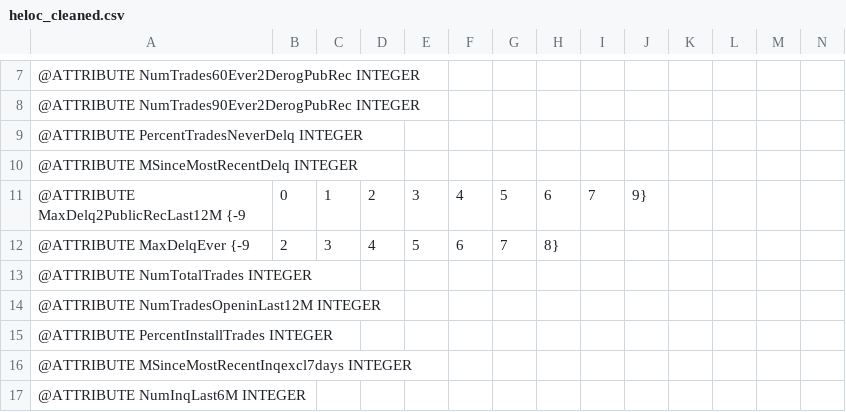
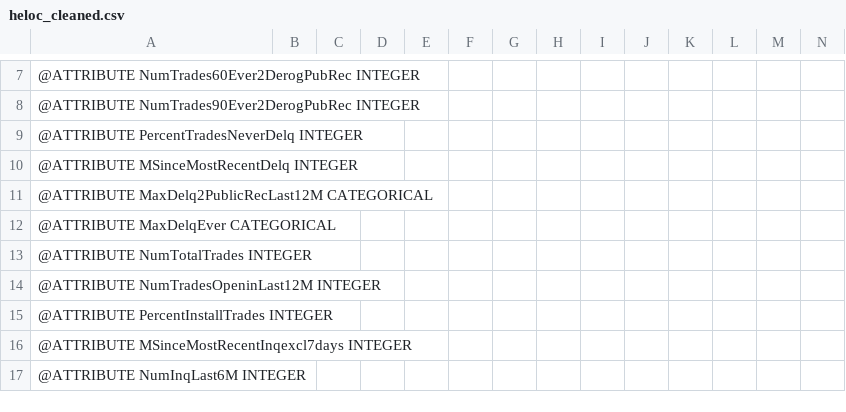
Before and after one commit to rizeenmusadhik/TabSurvey-main_Adu-3, a CSV file: heloc_cleaned.csv, drawn as a sheet; only a part is shown, gaps mark what is left out; removed rows and columns are numbered as before the commit, all else as after; rows hold the shown columns only; the diff names each change by its address in the sheet, - before the commit and + after, or states it on an @@ line.

Commit message:
TESTING HELOC

```diff
--- a/heloc_cleaned.csv
+++ b/heloc_cleaned.csv
-row 11: @ATTRIBUTE MaxDelq2PublicRecLast12M {-9 | 0 | 1 | 2 | 3 | 4 | 5 | 6 | 7 | 9}
-row 12: @ATTRIBUTE MaxDelqEver {-9 | 2 | 3 | 4 | 5 | 6 | 7 | 8}
+row 11: @ATTRIBUTE MaxDelq2PublicRecLast12M CATEGORICAL
+row 12: @ATTRIBUTE MaxDelqEver CATEGORICAL
```
